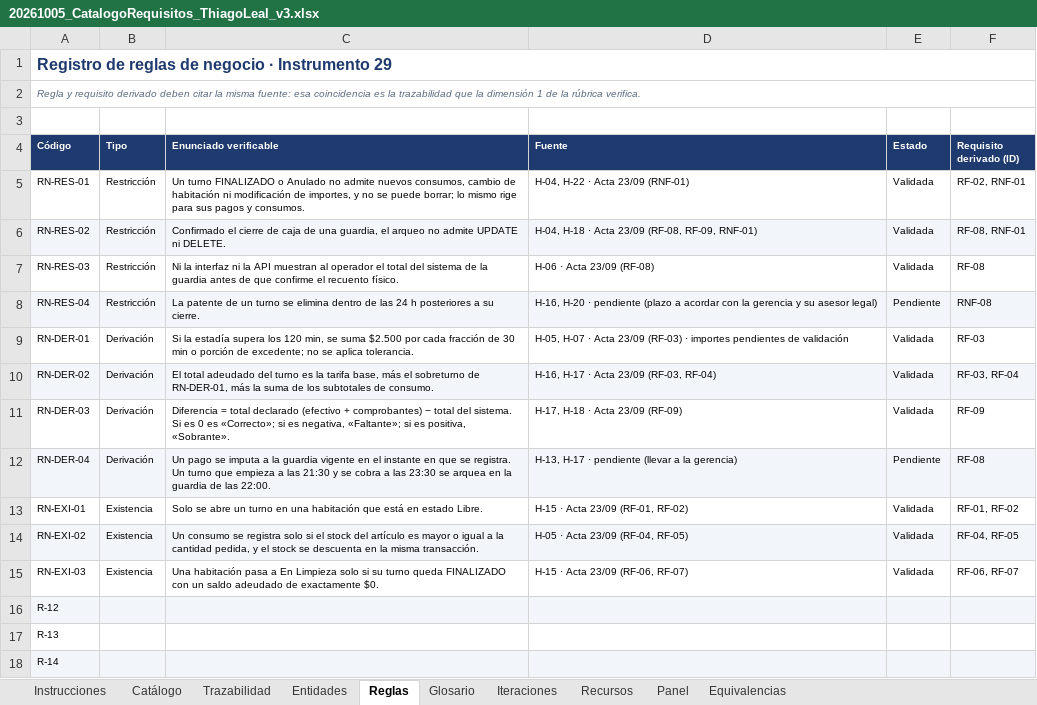
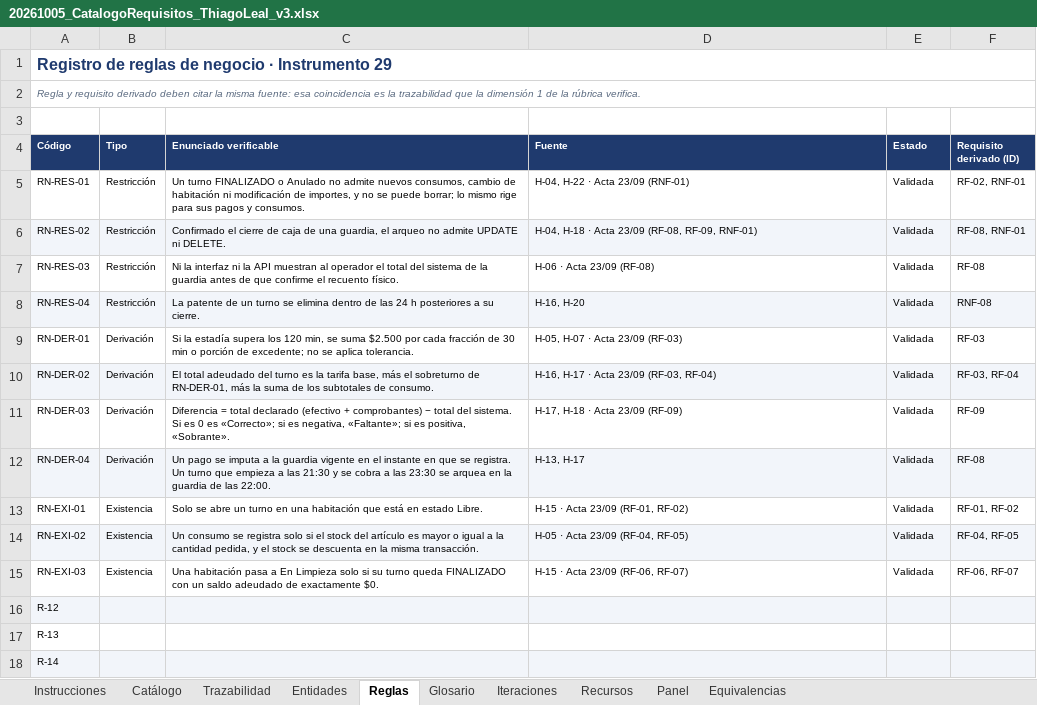
Before and after one commit to ThiagoML22/motelOS-pfg, an Excel workbook: docs/AE2/20261005_CatalogoRequisitos_ThiagoLeal_v3.xlsx, sheet Reglas, drawn as a sheet; only a part is shown; values as stored, in another font and other column widths than the file's, no borders; the diff names each change by its address in the sheet, - before the commit and + after, or states it on an @@ line.

```diff
--- a/docs/AE2/20261005_CatalogoRequisitos_ThiagoLeal_v3.xlsx (sheet Reglas)
+++ b/docs/AE2/20261005_CatalogoRequisitos_ThiagoLeal_v3.xlsx (sheet Reglas)
-D8 (Fuente): H-16, H-20 · pendiente (plazo a acordar con la gerencia y su asesor legal)
+D8 (Fuente): H-16, H-20
-E8 (Estado): Pendiente
+E8 (Estado): Validada
-D9 (Fuente): …23/09 (RF-03) · importes pendientes de validación
+D9 (Fuente): …23/09 (RF-03)
-D12 (Fuente): H-13, H-17 · pendiente (llevar a la gerencia)
+D12 (Fuente): H-13, H-17
-E12 (Estado): Pendiente
+E12 (Estado): Validada
```
Also changed, not shown: sheet Catálogo, sheet Panel, docs/AE2/20261004_Registro_corridas_Actions_motelOS.xlsx, 8 other files.
